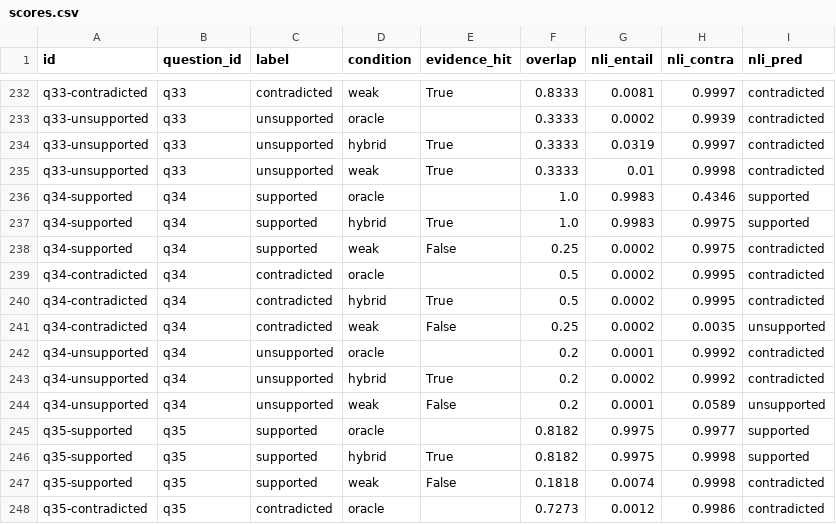
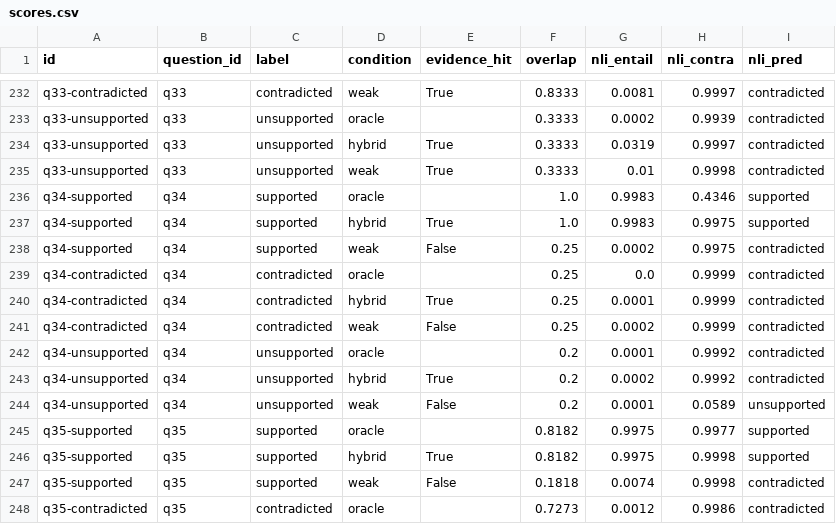
Before and after one commit to itsHarvik/rag-retrieval-study, a CSV file: verification/scores.csv, drawn as a sheet; only a part is shown, gaps mark what is left out; the diff covers the shown part only.

```diff
--- a/verification/scores.csv
+++ b/verification/scores.csv
@@ -238,5 +238,5 @@ q34-supported,q34,supported,hybrid,True,1.0,0.9983,0.9975,supported
 q34-supported,q34,supported,weak,False,0.25,0.0002,0.9975,contradicted
-q34-contradicted,q34,contradicted,oracle,,0.5,0.0002,0.9995,contradicted
-q34-contradicted,q34,contradicted,hybrid,True,0.5,0.0002,0.9995,contradicted
-q34-contradicted,q34,contradicted,weak,False,0.25,0.0002,0.0035,unsupported
+q34-contradicted,q34,contradicted,oracle,,0.25,0.0,0.9999,contradicted
+q34-contradicted,q34,contradicted,hybrid,True,0.25,0.0001,0.9999,contradicted
+q34-contradicted,q34,contradicted,weak,False,0.25,0.0002,0.9999,contradicted
 q34-unsupported,q34,unsupported,oracle,,0.2,0.0001,0.9992,contradicted
```
Also changed, not shown: 36 edited cells elsewhere in this file, results/verification/summary.csv, 2 other files.
